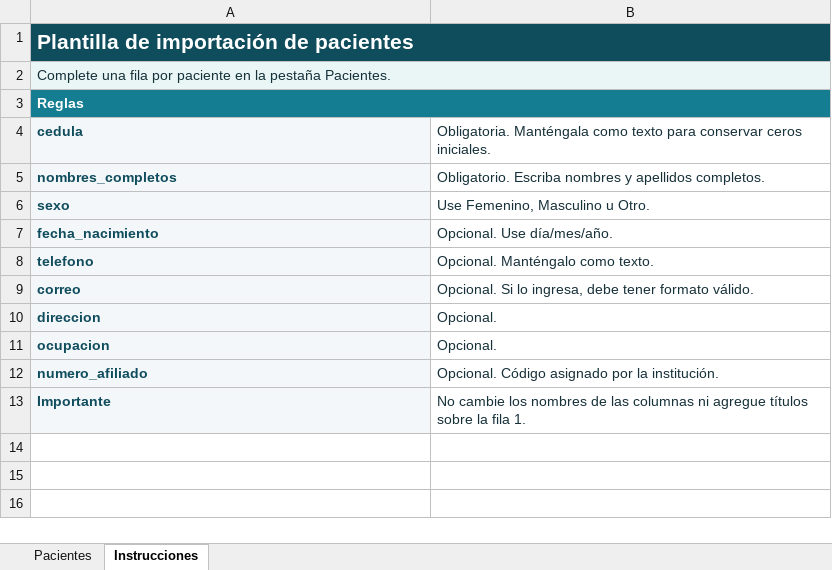
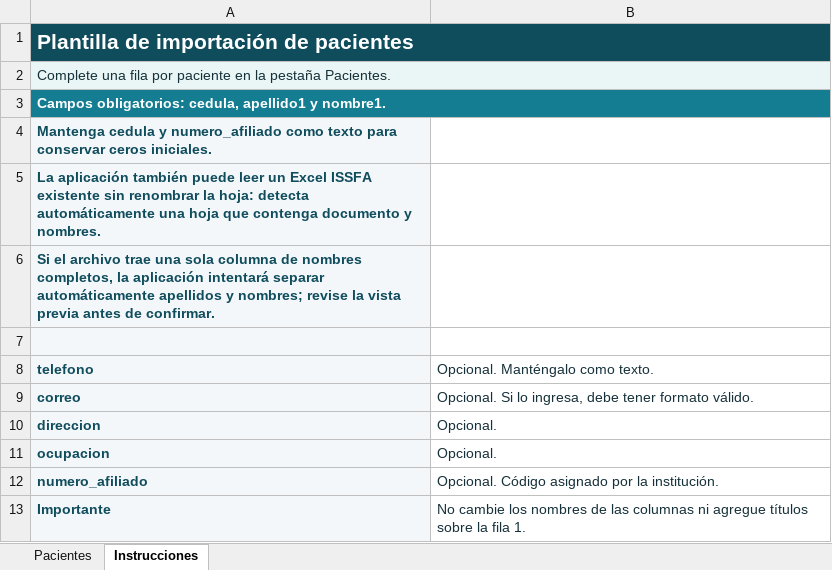
Before and after one commit to damoc1519-lang/Clinica-salud, an Excel workbook: plantilla_importacion_pacientes.xlsx, sheet Instrucciones, drawn as a sheet; values as stored, in another font and other column widths than the file's, no borders; removed rows and columns are numbered as before the commit, all else as after; the diff names each change by its address in the sheet, - before the commit and + after, or states it on an @@ line.

```diff
--- a/plantilla_importacion_pacientes.xlsx (sheet Instrucciones)
+++ b/plantilla_importacion_pacientes.xlsx (sheet Instrucciones)
-B1 fill: #0F4C5C
+B1 fill: none
-B2 fill: #E9F6F5
+B2 fill: none
-A3 (telefono): Reglas
+A3 (telefono): Campos obligatorios: cedula, apellido1 y nombre1.
-B3 fill: #147D92
+B3 fill: none
-row 4: cedula | Obligatoria. Manténgala como texto para conservar ceros iniciales.
-row 5: nombres_completos | Obligatorio. Escriba nombres y apellidos completos.
-row 6: sexo | Use Femenino, Masculino u Otro.
+row 4: Mantenga cedula y numero_afiliado como texto para conservar ceros iniciales.
+row 5: La aplicación también puede leer un Excel ISSFA existente sin renombrar la hoja: detecta automáticamente una hoja que contenga documento y nombres.
+row 6: Si el archivo trae una sola columna de nombres completos, la aplicación intentará separar automáticamente apellidos y nombres; revise la vista previa antes de confirmar.
-row 7: fecha_nacimiento | Opcional. Use día/mes/año.
+row 7: (empty)
```
Also changed, not shown: sheet Pacientes, 5 other files.
